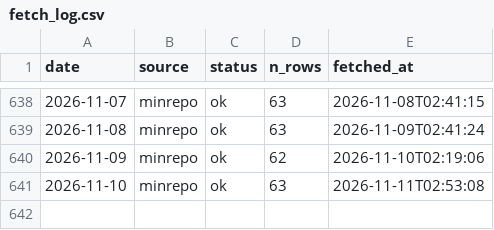
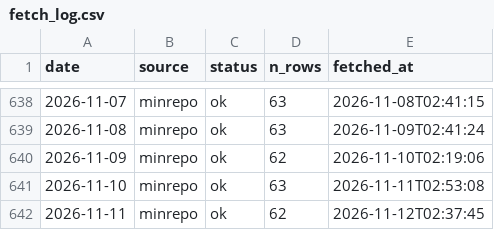
Before and after one commit to koukikoukisanosano-ai/hana-toyokawa, a CSV file: data/fetch_log.csv, drawn as a sheet; only a part is shown, gaps mark what is left out; the diff names each change by its address in the sheet, - before the commit and + after, or states it on an @@ line.

```diff
--- a/data/fetch_log.csv
+++ b/data/fetch_log.csv
+row 642: 2026-11-11 | minrepo | ok | 62 | 2026-11-12T02:37:45
```
Also changed, not shown: data/day_index.csv, data/hall_days.csv, 9 other files.
